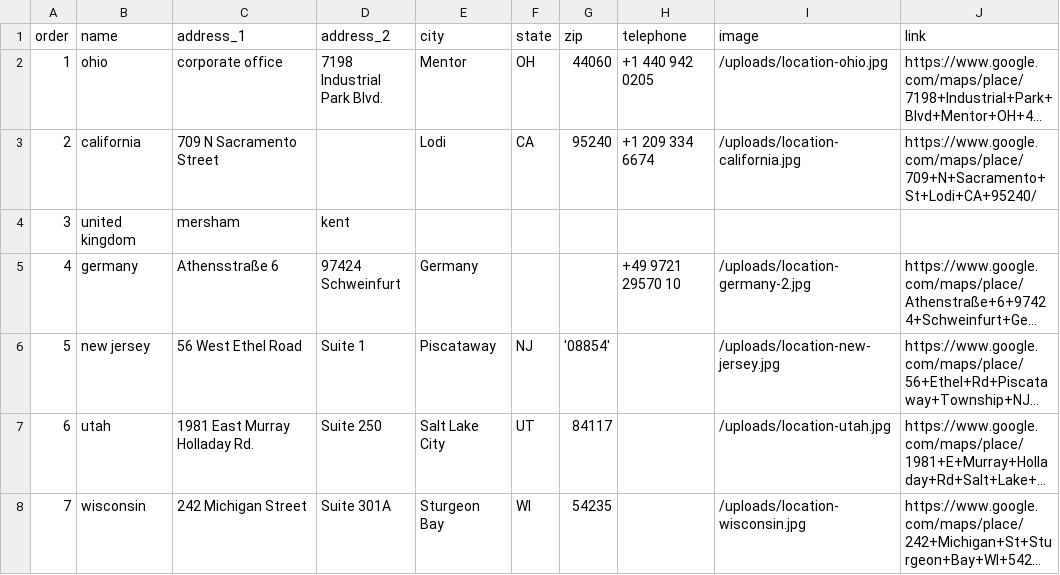
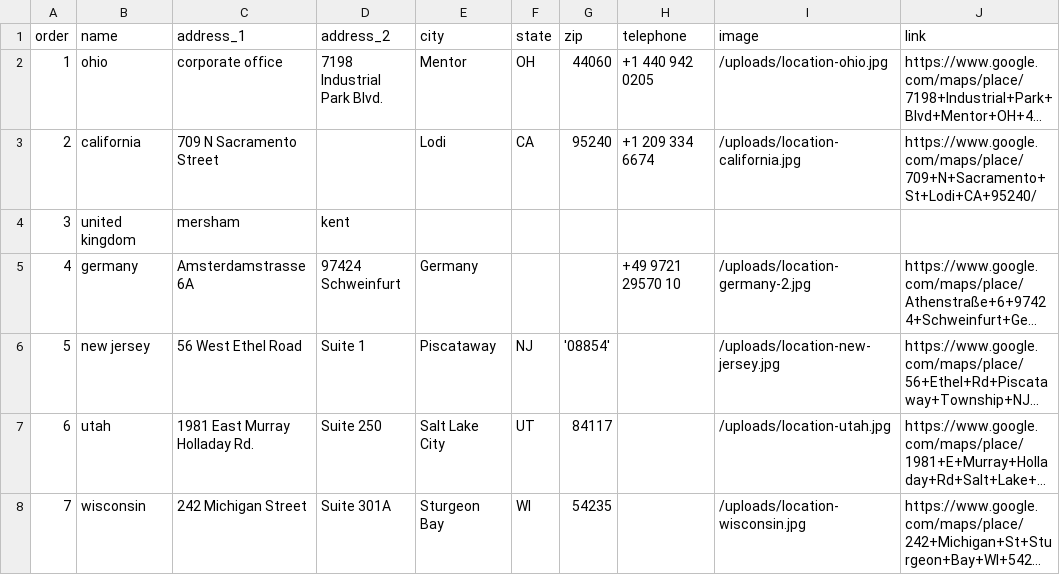
Before and after one commit to Merritt-Woodwork/merrittwoodwork.com, a CSV file: src/_data/en/locations.csv, drawn as a sheet; long unchanged cells end in …; the diff names each change by its address in the sheet, - before the commit and + after, or states it on an @@ line.

Commit message:
Updated 'src/_data/en/locations.csv' via CloudCannon

```diff
--- a/src/_data/en/locations.csv
+++ b/src/_data/en/locations.csv
-C5 (address_1): Athensstraße 6
+C5 (address_1): Amsterdamstrasse 6A
```
